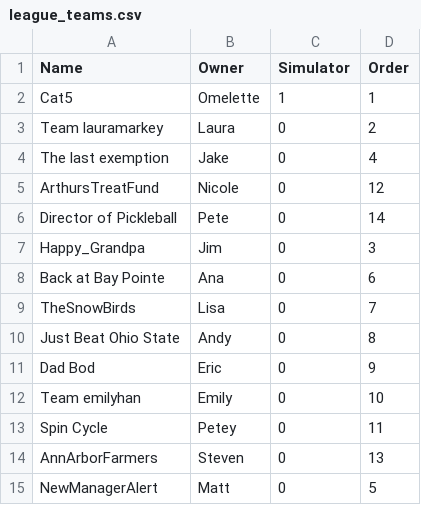
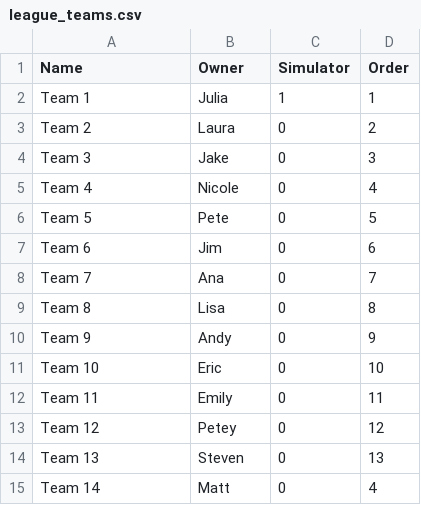
Before and after one commit to 1tzkaos/fantasy_football_monte_carlo_draft_simulator, a CSV file: data/league_teams.csv, drawn as a sheet.

```diff
--- a/data/league_teams.csv
+++ b/data/league_teams.csv
@@ -1,15 +1,15 @@
 Name,Owner,Simulator,Order
-Cat5,Omelette,1,1
-Team lauramarkey,Laura,0,2
-The last exemption,Jake,0,4
-ArthursTreatFund,Nicole,0,12
-Director of Pickleball,Pete,0,14
-Happy_Grandpa,Jim,0,3
-Back at Bay Pointe,Ana,0,6
-TheSnowBirds,Lisa,0,7
-Just Beat Ohio State,Andy,0,8
-Dad Bod,Eric,0,9
-Team emilyhan,Emily,0,10
-Spin Cycle,Petey,0,11
-AnnArborFarmers,Steven,0,13
-NewManagerAlert,Matt,0,5
+Team 1,Julia,1,1
+Team 2,Laura,0,2
+Team 3,Jake,0,3
+Team 4,Nicole,0,4
+Team 5,Pete,0,5
+Team 6,Jim,0,6
+Team 7,Ana,0,7
+Team 8,Lisa,0,8
+Team 9,Andy,0,9
+Team 10,Eric,0,10
+Team 11,Emily,0,11
+Team 12,Petey,0,12
+Team 13,Steven,0,13
+Team 14,Matt,0,4
```
Also changed, not shown: 4 other files.
